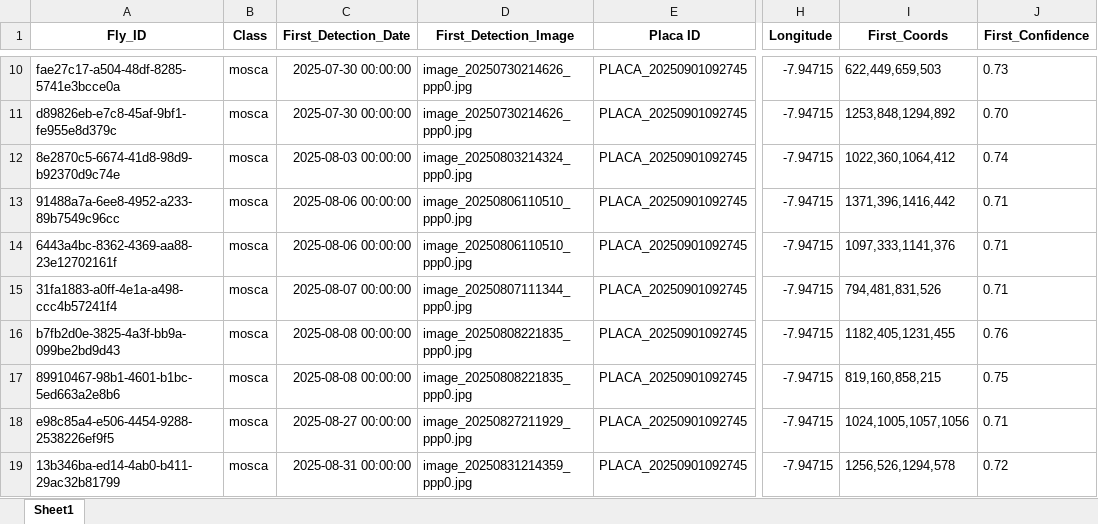
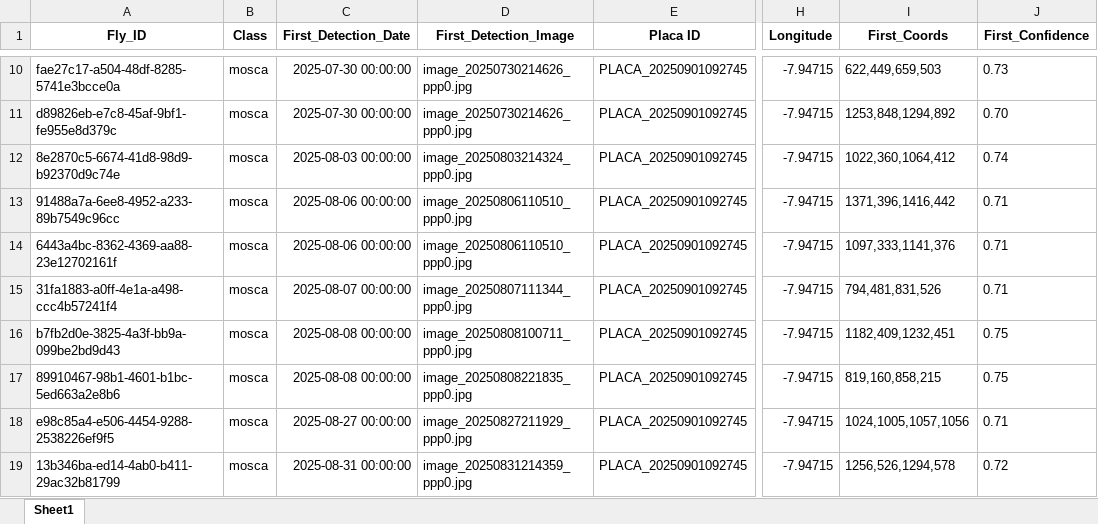
Before and after one commit to rrodrigues3/tese_public, an Excel workbook: dashboard_data.xlsx, sheet Sheet1, drawn as a sheet; only a part is shown, gaps mark what is left out; values as stored, in another font and other column widths than the file's, no borders; the diff names each change by its address in the sheet, - before the commit and + after, or states it on an @@ line.

```diff
--- a/dashboard_data.xlsx (sheet Sheet1)
+++ b/dashboard_data.xlsx (sheet Sheet1)
-D16 (First_Detection_Image): image_20250808221835_ppp0.jpg
+D16 (First_Detection_Image): image_20250808100711_ppp0.jpg
-I16 (First_Coords): 1182,405,1231,455
+I16 (First_Coords): 1182,409,1232,451
-J16 (First_Confidence): 0.76
+J16 (First_Confidence): 0.75
```
Also changed, not shown: 7 other files.
